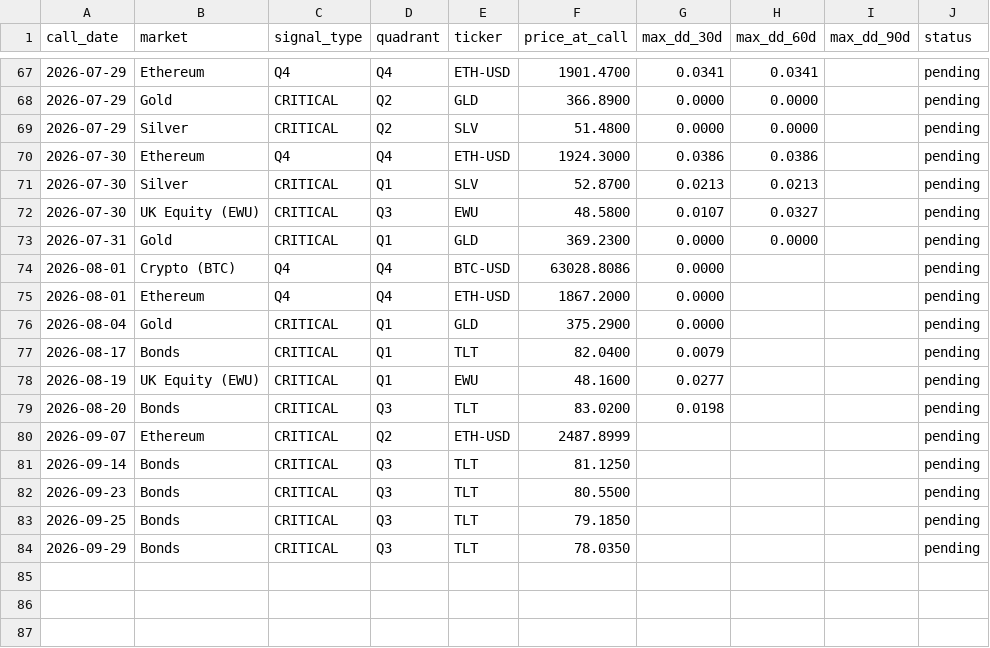
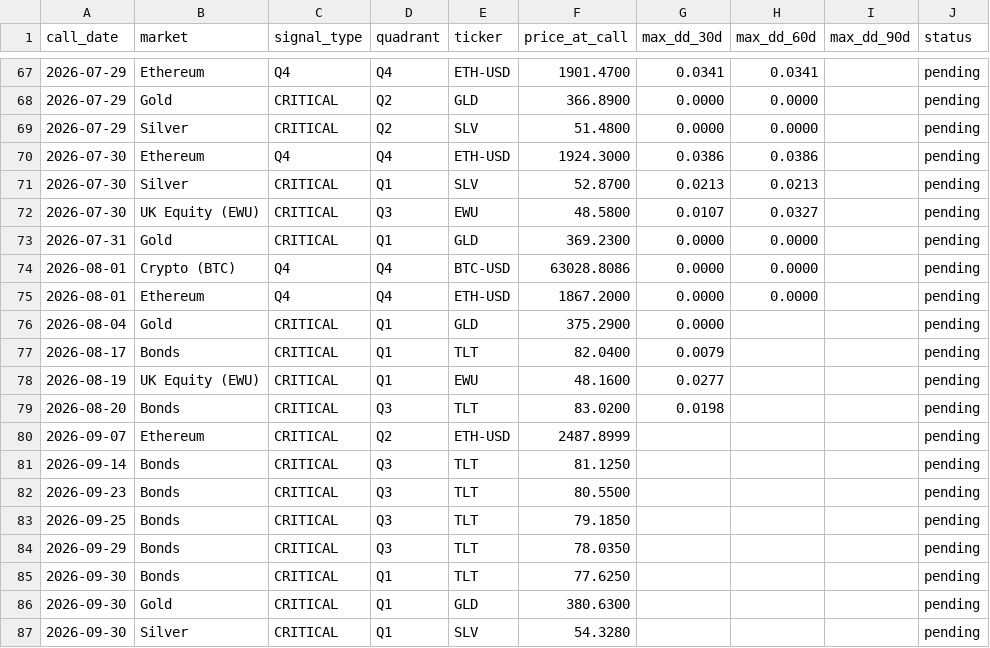
Before and after one commit to vonlambda/lambda-f-dashboard, a CSV file: outcomes.csv, drawn as a sheet; only a part is shown, gaps mark what is left out.

```diff
--- a/outcomes.csv
+++ b/outcomes.csv
@@ -73,4 +73,4 @@ call_date,market,signal_type,quadrant,ticker,price_at_call,max_dd_30d,max_dd_60d
 2026-07-31,Gold,CRITICAL,Q1,GLD,369.2300,0.0000,0.0000,,pending
-2026-08-01,Crypto (BTC),Q4,Q4,BTC-USD,63028.8086,0.0000,,,pending
-2026-08-01,Ethereum,Q4,Q4,ETH-USD,1867.2000,0.0000,,,pending
+2026-08-01,Crypto (BTC),Q4,Q4,BTC-USD,63028.8086,0.0000,0.0000,,pending
+2026-08-01,Ethereum,Q4,Q4,ETH-USD,1867.2000,0.0000,0.0000,,pending
 2026-08-04,Gold,CRITICAL,Q1,GLD,375.2900,0.0000,,,pending
@@ -84 +84,4 @@ call_date,market,signal_type,quadrant,ticker,price_at_call,max_dd_30d,max_dd_60d
 2026-09-29,Bonds,CRITICAL,Q3,TLT,78.0350,,,,pending
+2026-09-30,Bonds,CRITICAL,Q1,TLT,77.6250,,,,pending
+2026-09-30,Gold,CRITICAL,Q1,GLD,380.6300,,,,pending
+2026-09-30,Silver,CRITICAL,Q1,SLV,54.3280,,,,pending
```
